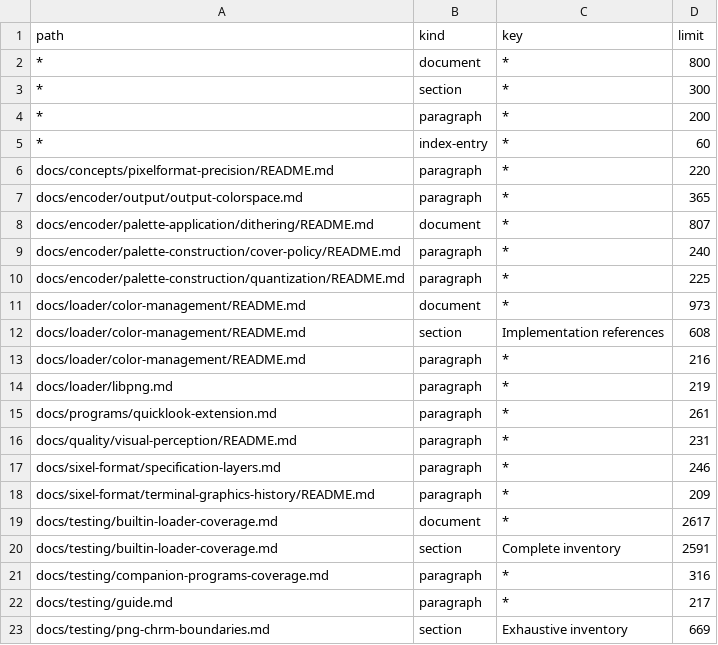
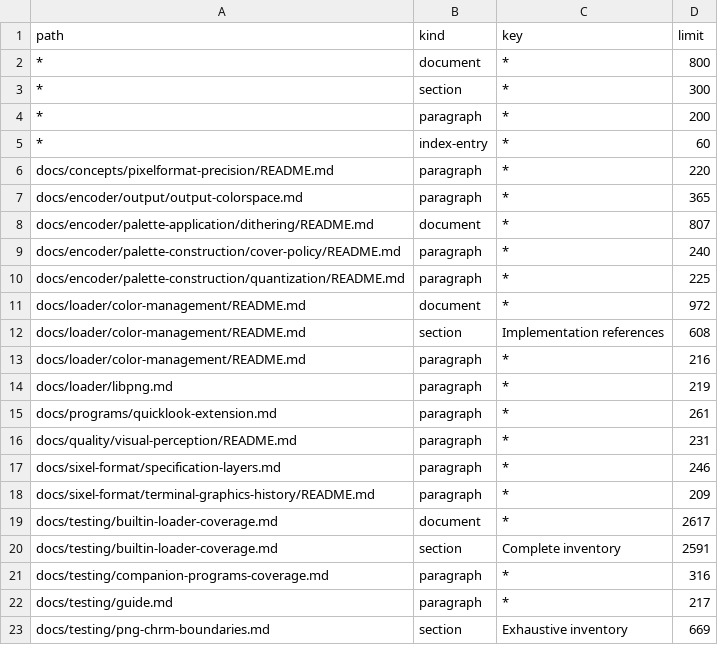
Before and after one commit to saitoha/libsixel, a TSV file: tools/docs/length-limits.tsv, drawn as a sheet.

```diff
--- a/tools/docs/length-limits.tsv
+++ b/tools/docs/length-limits.tsv
@@ -10,3 +10,3 @@ docs/encoder/palette-construction/cover-policy/README.md	paragraph	*	240
 docs/encoder/palette-construction/quantization/README.md	paragraph	*	225
-docs/loader/color-management/README.md	document	*	973
+docs/loader/color-management/README.md	document	*	972
 docs/loader/color-management/README.md	section	Implementation references	608
```
Also changed, not shown: 22 other files.
